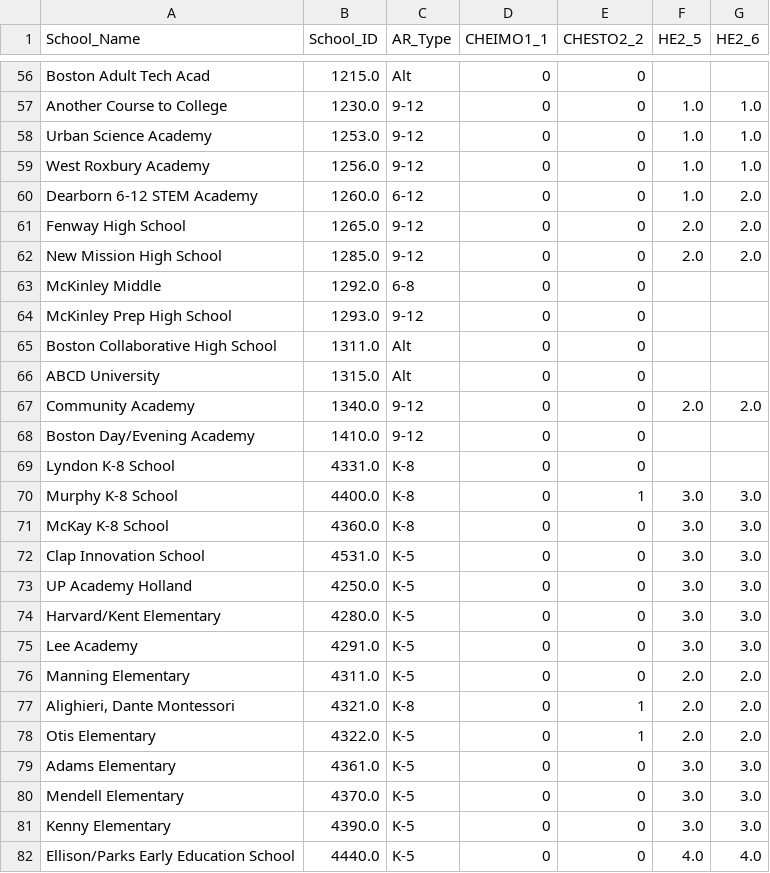
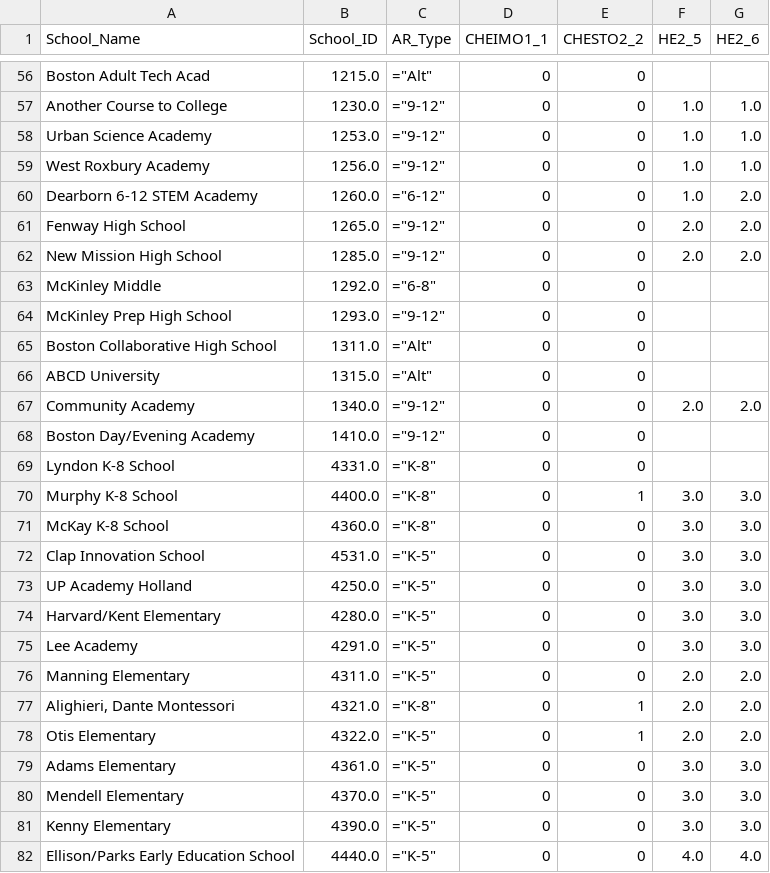
Before and after one commit to aeppacher/CHE-Crosswalk, a CSV file: output_files/CHEIMO1_1.csv, drawn as a sheet; only a part is shown, gaps mark what is left out; the diff covers the shown part only; the diff names each change by its address in the sheet, - before the commit and + after, or states it on an @@ line.

```diff
--- a/output_files/CHEIMO1_1.csv
+++ b/output_files/CHEIMO1_1.csv
-C56 (AR_Type): Alt
+C56 (AR_Type): ="Alt"
-C57:C59 (AR_Type): 9-12
+C57:C59 (AR_Type): ="9-12"
-C60 (AR_Type): 6-12
+C60 (AR_Type): ="6-12"
-C61:C62 (AR_Type): 9-12
+C61:C62 (AR_Type): ="9-12"
-C63 (AR_Type): 6-8
+C63 (AR_Type): ="6-8"
-C64 (AR_Type): 9-12
+C64 (AR_Type): ="9-12"
-C65:C66 (AR_Type): Alt
+C65:C66 (AR_Type): ="Alt"
-C67:C68 (AR_Type): 9-12
+C67:C68 (AR_Type): ="9-12"
-C69:C71 (AR_Type): K-8
+C69:C71 (AR_Type): ="K-8"
-C72:C76 (AR_Type): K-5
+C72:C76 (AR_Type): ="K-5"
-C77 (AR_Type): K-8
+C77 (AR_Type): ="K-8"
-C78:C82 (AR_Type): K-5
+C78:C82 (AR_Type): ="K-5"
```
Also changed, not shown: 105 edited cells elsewhere in this file, output_files/CHEIMO1_2.csv, output_files/CHEIMO1_3.csv, 28 other files.
